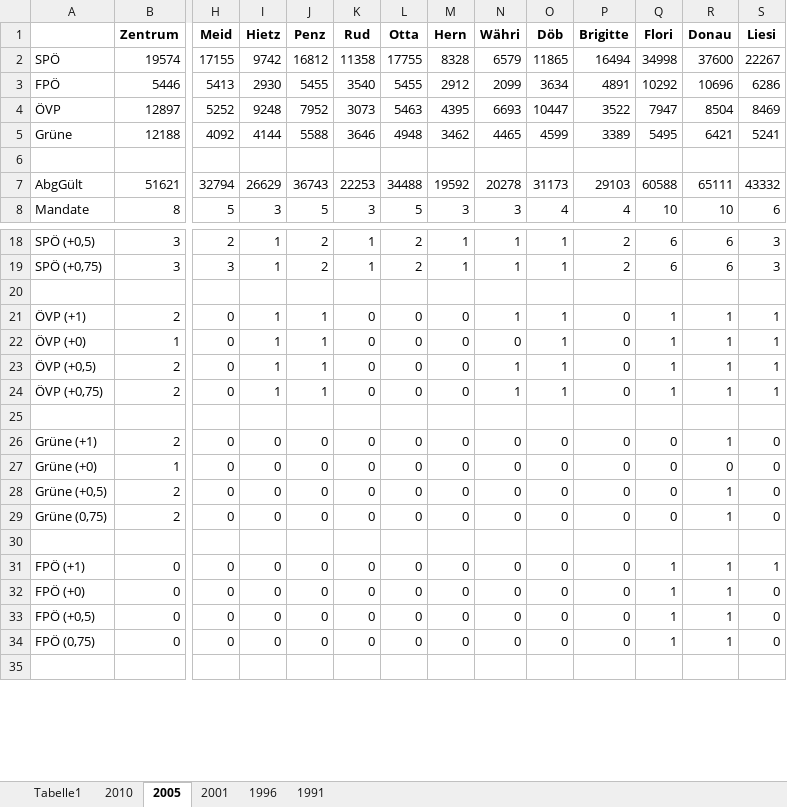
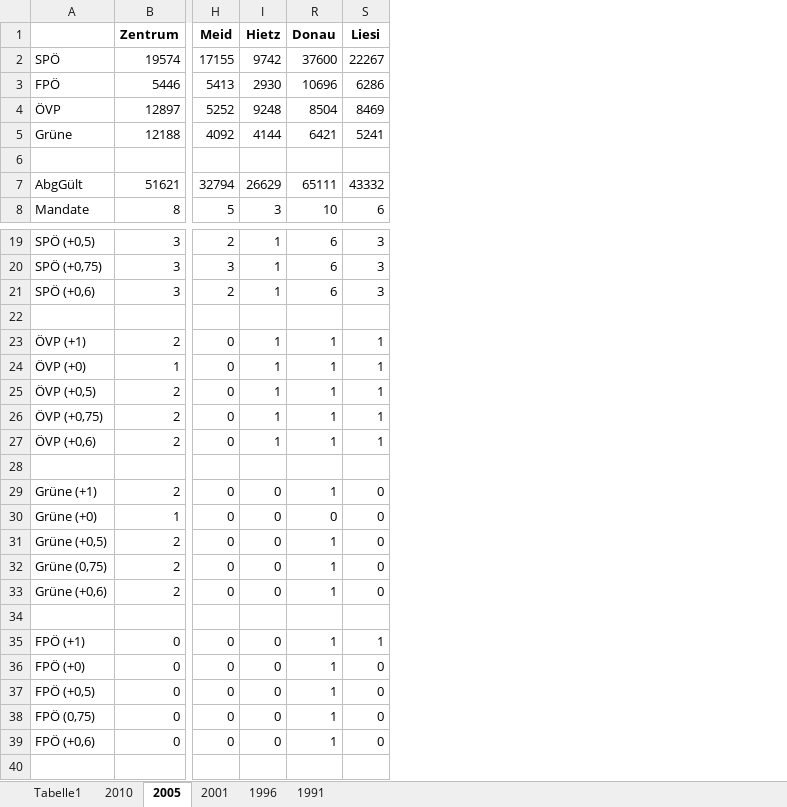
Before and after one commit to salx/Wienwahl, an Excel workbook: GR2010-1991.xlsx, sheet 2005, drawn as a sheet; only a part is shown, gaps mark what is left out; values as stored, in another font and other column widths than the file's, no borders; removed rows and columns are numbered as before the commit, all else as after; rows hold the shown columns only; the diff covers the shown part only; the diff names each change by its address in the sheet, - before the commit and + after, or states it on an @@ line.

```diff
--- a/GR2010-1991.xlsx (sheet 2005)
+++ b/GR2010-1991.xlsx (sheet 2005)
@@ column J (Penz) hidden, rows 2-8: 16812 | 5455 | 7952 | 5588 |  | 36743 | 5; rows 18-34: 2 | 2 |  | 1 | 1 | 1 | 1 |  | 0 | 0 | 0 | 0 |  | 0 | 0 | 0 | 0 @@
@@ column K (Rud) hidden, rows 2-8: 11358 | 3540 | 3073 | 3646 |  | 22253 | 3; rows 18-34: 1 | 1 |  | 0 | 0 | 0 | 0 |  | 0 | 0 | 0 | 0 |  | 0 | 0 | 0 | 0 @@
@@ column L (Otta) hidden, rows 2-8: 17755 | 5455 | 5463 | 4948 |  | 34488 | 5; rows 18-34: 2 | 2 |  | 0 | 0 | 0 | 0 |  | 0 | 0 | 0 | 0 |  | 0 | 0 | 0 | 0 @@
@@ column M (Hern) hidden, rows 2-8: 8328 | 2912 | 4395 | 3462 |  | 19592 | 3; rows 18-34: 1 | 1 |  | 0 | 0 | 0 | 0 |  | 0 | 0 | 0 | 0 |  | 0 | 0 | 0 | 0 @@
@@ column N (Währi) hidden, rows 2-8: 6579 | 2099 | 6693 | 4465 |  | 20278 | 3; rows 18-34: 1 | 1 |  | 1 | 0 | 1 | 1 |  | 0 | 0 | 0 | 0 |  | 0 | 0 | 0 | 0 @@
@@ column O (Döb) hidden, rows 2-8: 11865 | 3634 | 10447 | 4599 |  | 31173 | 4; rows 18-34: 1 | 1 |  | 1 | 1 | 1 | 1 |  | 0 | 0 | 0 | 0 |  | 0 | 0 | 0 | 0 @@
@@ column P (Brigitte) hidden, rows 2-8: 16494 | 4891 | 3522 | 3389 |  | 29103 | 4; rows 18-34: 2 | 2 |  | 0 | 0 | 0 | 0 |  | 0 | 0 | 0 | 0 |  | 0 | 0 | 0 | 0 @@
@@ column Q (Flori) hidden, rows 2-8: 34998 | 10292 | 7947 | 5495 |  | 60588 | 10; rows 18-34: 6 | 6 |  | 1 | 1 | 1 | 1 |  | 0 | 0 | 0 | 0 |  | 1 | 1 | 1 | 1 @@
+row 21: SPÖ (+0,6) | 3 | 2 | 1 | 6 | 3
+row 27: ÖVP (+0,6) | 2 | 0 | 1 | 1 | 1
+row 33: Grüne (+0,6) | 2 | 0 | 0 | 1 | 0
+row 39: FPÖ (+0,6) | 0 | 0 | 0 | 1 | 0
```
Also changed, not shown: 11 added rows elsewhere in this sheet, sheet 1996, sheet 2010, sheet 2001, formulas that keep their value, hidden cells, 6 other files.
